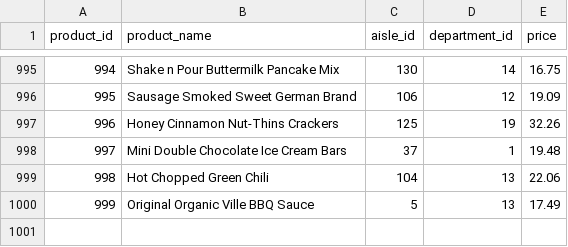
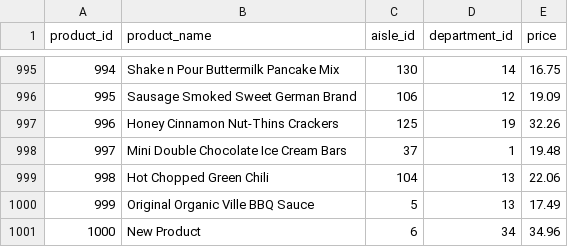
Before and after one commit to celebpastor2/python-july, a CSV file: products/products.csv (was products.csv), drawn as a sheet; only a part is shown, gaps mark what is left out.

```diff
--- a/products.csv
+++ b/products/products.csv
@@ -1000 +1000,2 @@ product_id,product_name,aisle_id,department_id,price
 999,Original Organic Ville BBQ Sauce,5,13,17.49
+1000,New Product,6,34,34.96
```
Also changed, not shown: 4 other files.
